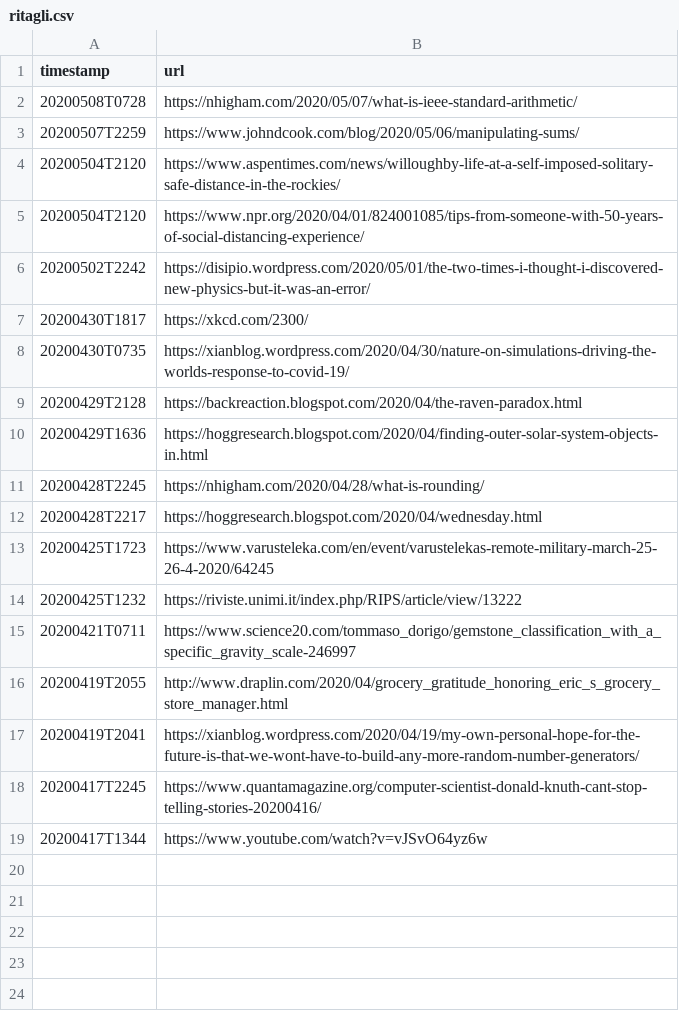
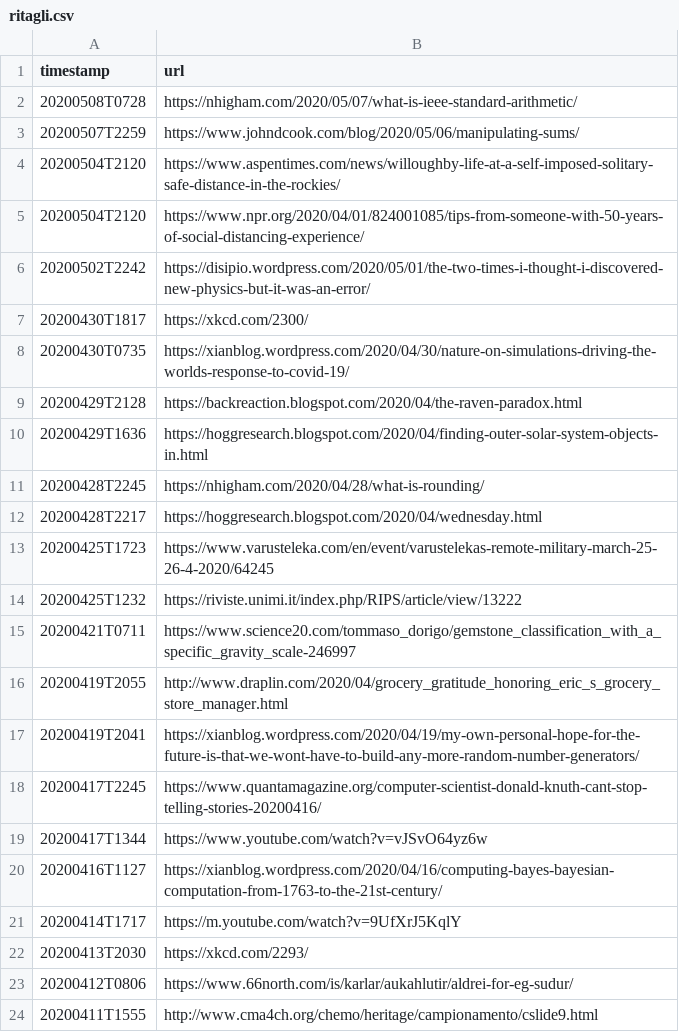
Before and after one commit to alessandro-gentilini/alessandro-gentilini.github.io, a CSV file: ritagli/ritagli.csv, drawn as a sheet; the diff names each change by its address in the sheet, - before the commit and + after, or states it on an @@ line.

```diff
--- a/ritagli/ritagli.csv
+++ b/ritagli/ritagli.csv
+row 20: 20200416T1127 | https://xianblog.wordpress.com/2020/04/16/computing-bayes-bayesian-computation-from-1763-to-the-21st-century/
+row 21: 20200414T1717 | https://m.youtube.com/watch?v=9UfXrJ5KqlY
+row 22: 20200413T2030 | https://xkcd.com/2293/
+row 23: 20200412T0806 | https://www.66north.com/is/karlar/aukahlutir/aldrei-for-eg-sudur/
+row 24: 20200411T1555 | http://www.cma4ch.org/chemo/heritage/campionamento/cslide9.html
```
Also changed, not shown: 1 other file.
